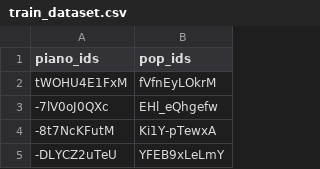
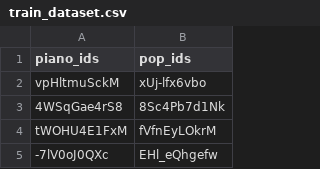
Before and after one commit to SamS709/music2piano, a CSV file: train_dataset.csv, drawn as a sheet; only a part is shown; the shorter side is filled out with more unchanged rows; the diff names each change by its address in the sheet, - before the commit and + after, or states it on an @@ line.

```diff
--- a/train_dataset.csv
+++ b/train_dataset.csv
+row 2: vpHltmuSckM | xUj-lfx6vbo
+row 3: 4WSqGae4rS8 | 8Sc4Pb7d1Nk
```
Also changed, not shown: 2 other files.
